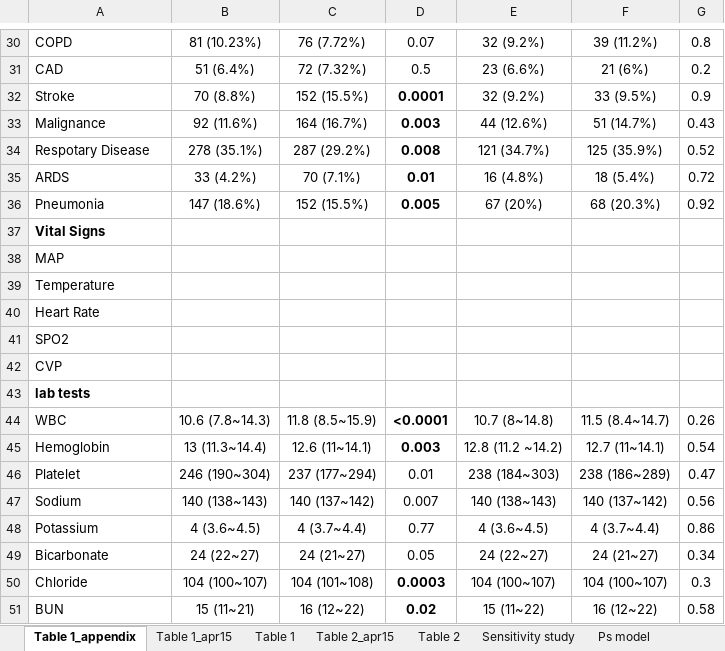
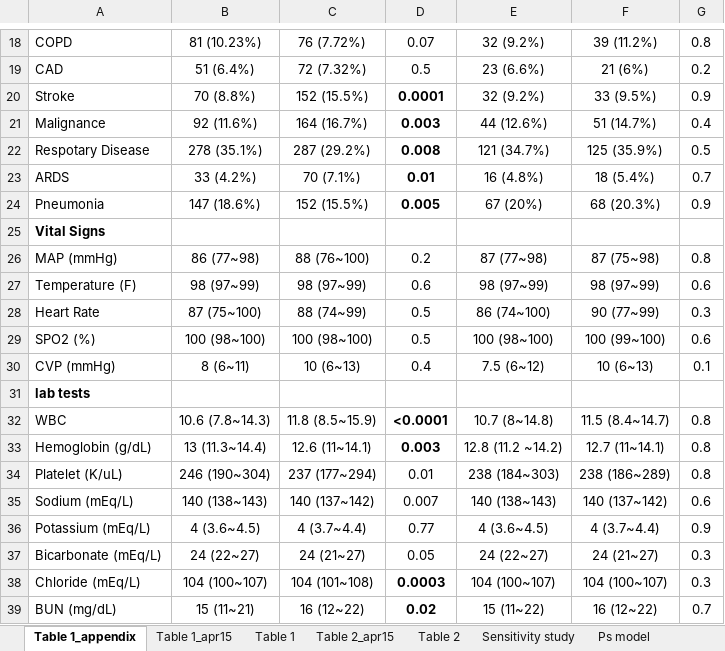
Before and after one commit to MIT-LCP/aline-mimic-ii, an Excel workbook: Figures_Tables/result_tables/tables.xlsx, sheet Table 1_appendix, drawn as a sheet; only a part is shown, gaps mark what is left out; values as stored, in another font and other column widths than the file's, no borders; removed rows and columns are numbered as before the commit, all else as after; the diff covers the shown part only; the diff names each change by its address in the sheet, - before the commit and + after, or states it on an @@ line.

```diff
--- a/Figures_Tables/result_tables/tables.xlsx (sheet Table 1_appendix)
+++ b/Figures_Tables/result_tables/tables.xlsx (sheet Table 1_appendix)
-G21: 0.43
+G21: 0.4
-G22: 0.52
+G22: 0.5
-G23: 0.72
+G23: 0.7
-G24: 0.92
+G24: 0.9
-row 38: MAP
-row 39: Temperature
+row 26: MAP (mmHg) | 86 (77~98) | 88 (76~100) | 0.2 | 87 (77~98) | 87 (75~98) | 0.8
+row 27: Temperature (F) | 98 (97~99) | 98 (97~99) | 0.6 | 98 (97~99) | 98 (97~99) | 0.6
-B28: (empty)
+B28: 87 (75~100)
-C28: (empty)
+C28: 88 (74~99)
-D28: (empty)
+D28: 0.5
-E28: (empty)
+E28: 86 (74~100)
-F28: (empty)
+F28: 90 (77~99)
-G28: (empty)
+G28: 0.3
-row 41: SPO2
-row 42: CVP
+row 29: SPO2 (%) | 100 (98~100) | 100 (98~100) | 0.5 | 100 (98~100) | 100 (99~100) | 0.6
+row 30: CVP (mmHg) | 8 (6~11) | 10 (6~13) | 0.4 | 7.5 (6~12) | 10 (6~13) | 0.1
-G32: 0.26
+G32: 0.8
-A33: Hemoglobin
+A33: Hemoglobin (g/dL)
-G33: 0.54
+G33: 0.8
-A34: Platelet
+A34: Platelet (K/uL)
-G34: 0.47
+G34: 0.8
-A35: Sodium
+A35: Sodium (mEq/L)
-G35: 0.56
+G35: 0.6
-A36: Potassium
+A36: Potassium (mEq/L)
-G36: 0.86
+G36: 0.9
-A37: Bicarbonate
+A37: Bicarbonate (mEq/L)
-G37: 0.34
+G37: 0.3
-A38: Chloride
+A38: Chloride (mEq/L)
-A39: BUN
+A39: BUN (mg/dL)
-G39: 0.58
+G39: 0.7
```
Also changed, not shown: 20 added rows, 31 removed rows, 39 edited cells and cell formats elsewhere in this sheet, sheet Aline_Duration, sheet Table 1_apr15, sheet Table 2_apr15, other sheet tabs, 10 other files.
